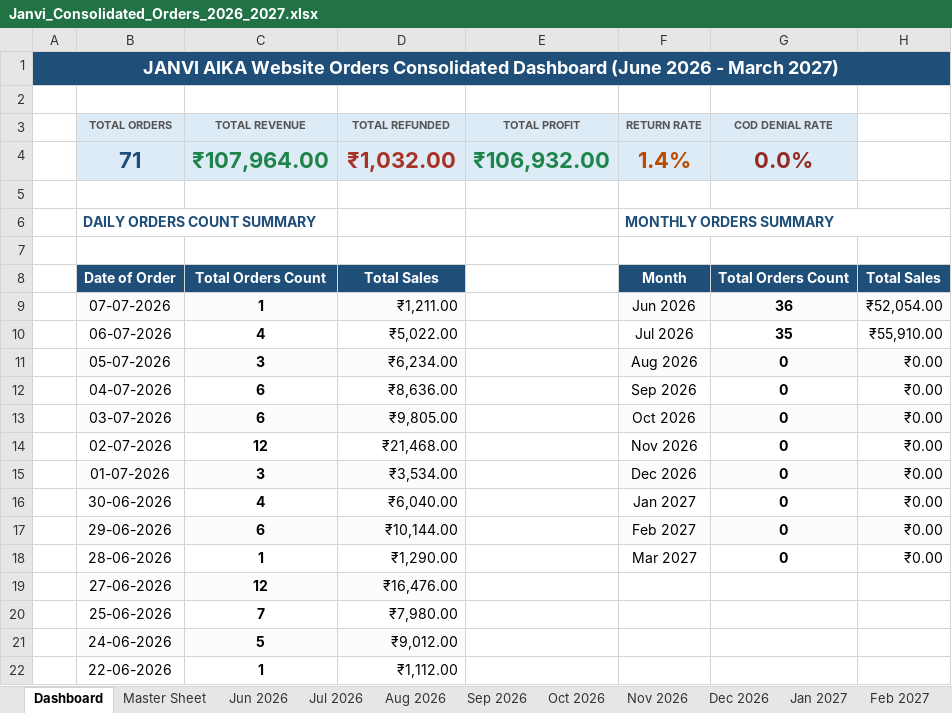
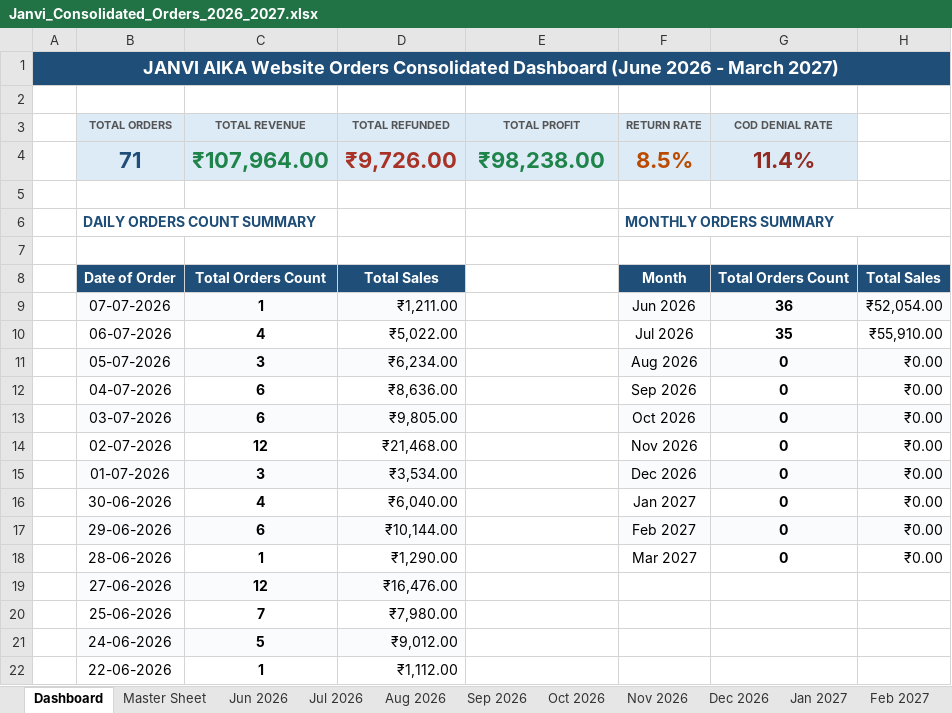
Before and after one commit to nrm-web/JANVI-AIKA-Website-Orders, an Excel workbook: Janvi_Consolidated_Orders_2026_2027.xlsx, sheet Dashboard, drawn as a sheet; values as stored, in another font and other column widths than the file's, no borders; the diff names each change by its address in the sheet, - before the commit and + after, or states it on an @@ line.

```diff
--- a/Janvi_Consolidated_Orders_2026_2027.xlsx (sheet Dashboard)
+++ b/Janvi_Consolidated_Orders_2026_2027.xlsx (sheet Dashboard)
-D4 (TOTAL REFUNDED): ₹1,032.00
+D4 (TOTAL REFUNDED): ₹9,726.00
-E4 (TOTAL PROFIT): ₹106,932.00
+E4 (TOTAL PROFIT): ₹98,238.00
-F4 (RETURN RATE): 1.4%
+F4 (RETURN RATE): 8.5%
-G4 (COD DENIAL RATE): 0.0%
+G4 (COD DENIAL RATE): 11.4%
```
Also changed, not shown: sheet Master Sheet, sheet Jun 2026, sheet Jul 2026, 2 other files.
